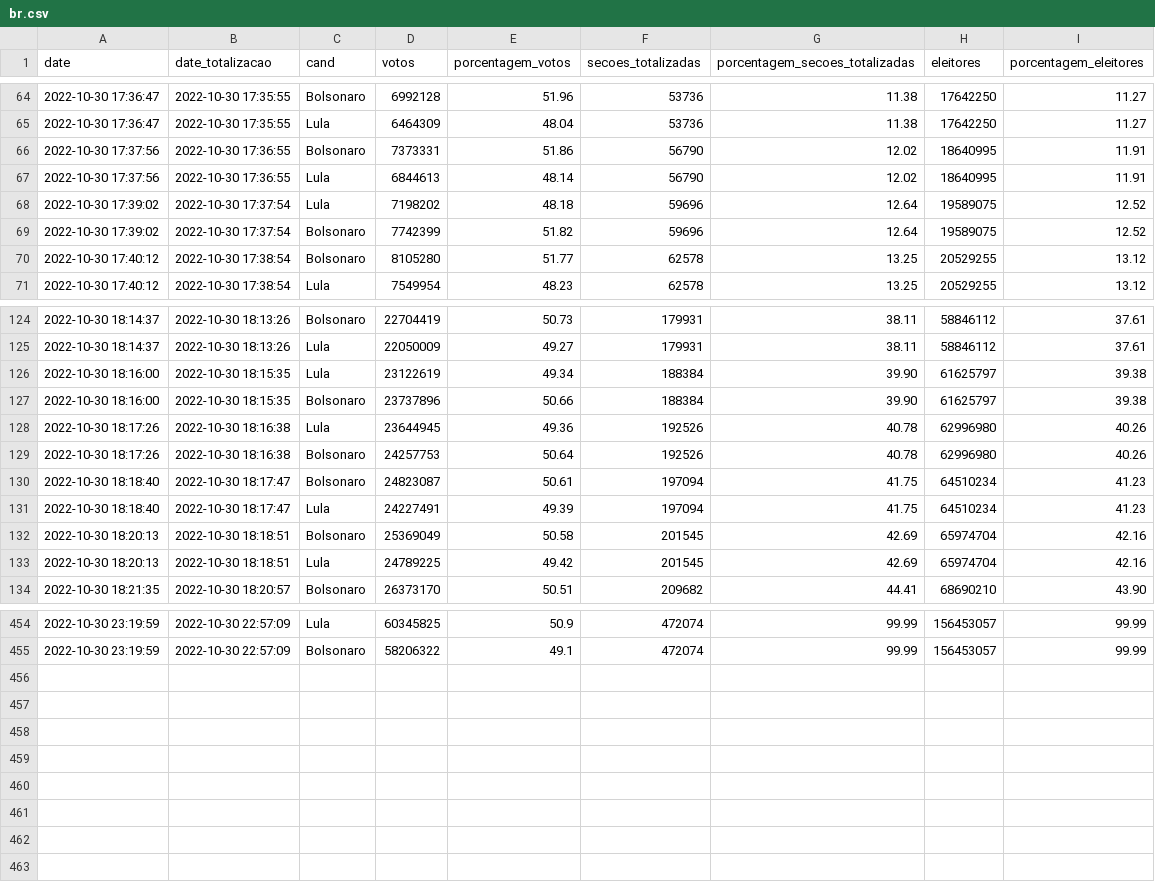
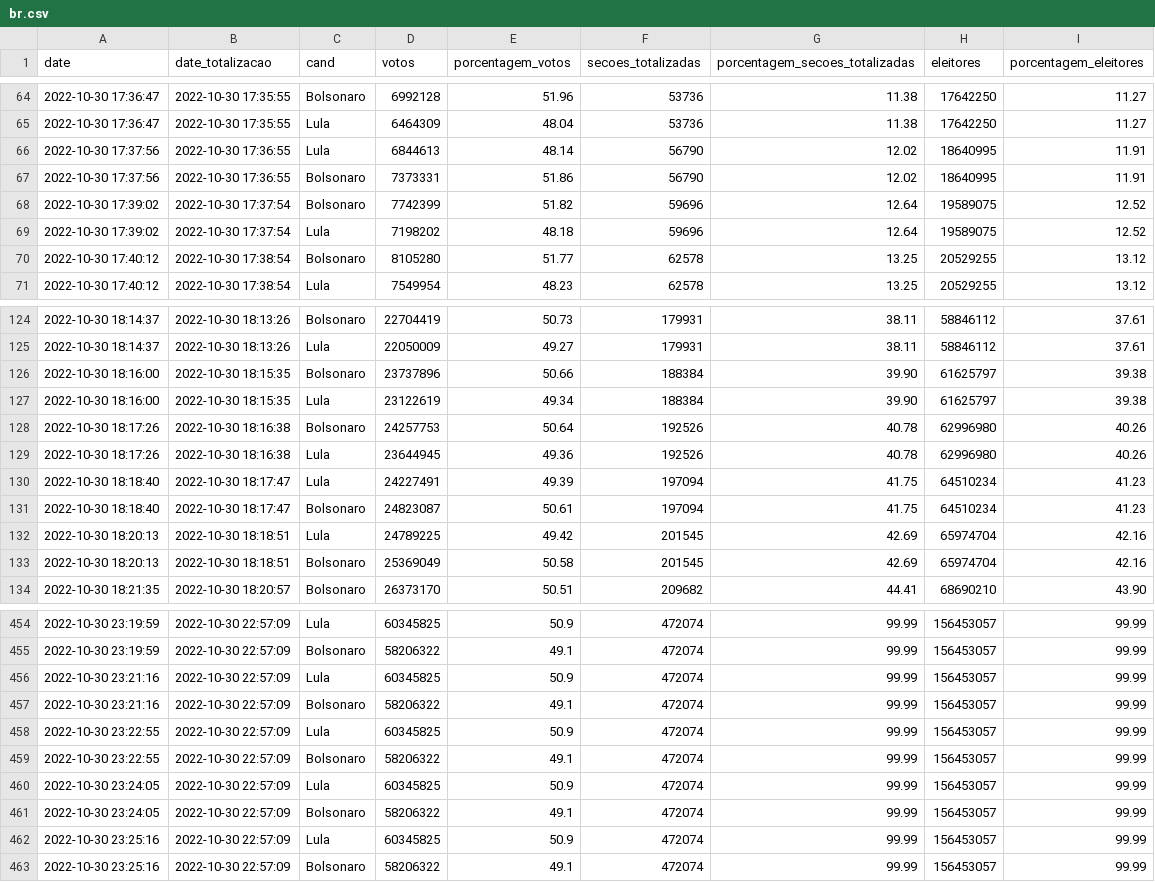
Before and after one commit to wcota/br_eleicoes_2022_2T, a CSV file: br.csv, drawn as a sheet; only a part is shown, gaps mark what is left out; the diff covers the shown part only.

```diff
--- a/br.csv
+++ b/br.csv
@@ -65,6 +65,6 @@ date,date_totalizacao,cand,votos,porcentagem_votos,secoes_totalizadas,porcentage
 2022-10-30 17:36:47,2022-10-30 17:35:55,Lula,6464309,48.04,53736,11.38,17642250,11.27
+2022-10-30 17:37:56,2022-10-30 17:36:55,Lula,6844613,48.14,56790,12.02,18640995,11.91
 2022-10-30 17:37:56,2022-10-30 17:36:55,Bolsonaro,7373331,51.86,56790,12.02,18640995,11.91
-2022-10-30 17:37:56,2022-10-30 17:36:55,Lula,6844613,48.14,56790,12.02,18640995,11.91
+2022-10-30 17:39:02,2022-10-30 17:37:54,Bolsonaro,7742399,51.82,59696,12.64,19589075,12.52
 2022-10-30 17:39:02,2022-10-30 17:37:54,Lula,7198202,48.18,59696,12.64,19589075,12.52
-2022-10-30 17:39:02,2022-10-30 17:37:54,Bolsonaro,7742399,51.82,59696,12.64,19589075,12.52
 2022-10-30 17:40:12,2022-10-30 17:38:54,Bolsonaro,8105280,51.77,62578,13.25,20529255,13.12
@@ -125,10 +125,10 @@ date,date_totalizacao,cand,votos,porcentagem_votos,secoes_totalizadas,porcentage
 2022-10-30 18:14:37,2022-10-30 18:13:26,Lula,22050009,49.27,179931,38.11,58846112,37.61
+2022-10-30 18:16:00,2022-10-30 18:15:35,Bolsonaro,23737896,50.66,188384,39.90,61625797,39.38
 2022-10-30 18:16:00,2022-10-30 18:15:35,Lula,23122619,49.34,188384,39.90,61625797,39.38
-2022-10-30 18:16:00,2022-10-30 18:15:35,Bolsonaro,23737896,50.66,188384,39.90,61625797,39.38
+2022-10-30 18:17:26,2022-10-30 18:16:38,Bolsonaro,24257753,50.64,192526,40.78,62996980,40.26
 2022-10-30 18:17:26,2022-10-30 18:16:38,Lula,23644945,49.36,192526,40.78,62996980,40.26
-2022-10-30 18:17:26,2022-10-30 18:16:38,Bolsonaro,24257753,50.64,192526,40.78,62996980,40.26
+2022-10-30 18:18:40,2022-10-30 18:17:47,Lula,24227491,49.39,197094,41.75,64510234,41.23
 2022-10-30 18:18:40,2022-10-30 18:17:47,Bolsonaro,24823087,50.61,197094,41.75,64510234,41.23
-2022-10-30 18:18:40,2022-10-30 18:17:47,Lula,24227491,49.39,197094,41.75,64510234,41.23
+2022-10-30 18:20:13,2022-10-30 18:18:51,Lula,24789225,49.42,201545,42.69,65974704,42.16
 2022-10-30 18:20:13,2022-10-30 18:18:51,Bolsonaro,25369049,50.58,201545,42.69,65974704,42.16
-2022-10-30 18:20:13,2022-10-30 18:18:51,Lula,24789225,49.42,201545,42.69,65974704,42.16
 2022-10-30 18:21:35,2022-10-30 18:20:57,Bolsonaro,26373170,50.51,209682,44.41,68690210,43.90
@@ -455 +455,9 @@ date,date_totalizacao,cand,votos,porcentagem_votos,secoes_totalizadas,porcentage
 2022-10-30 23:19:59,2022-10-30 22:57:09,Bolsonaro,58206322,49.1,472074,99.99,156453057,99.99
+2022-10-30 23:21:16,2022-10-30 22:57:09,Lula,60345825,50.9,472074,99.99,156453057,99.99
+2022-10-30 23:21:16,2022-10-30 22:57:09,Bolsonaro,58206322,49.1,472074,99.99,156453057,99.99
+2022-10-30 23:22:55,2022-10-30 22:57:09,Lula,60345825,50.9,472074,99.99,156453057,99.99
+2022-10-30 23:22:55,2022-10-30 22:57:09,Bolsonaro,58206322,49.1,472074,99.99,156453057,99.99
+2022-10-30 23:24:05,2022-10-30 22:57:09,Lula,60345825,50.9,472074,99.99,156453057,99.99
+2022-10-30 23:24:05,2022-10-30 22:57:09,Bolsonaro,58206322,49.1,472074,99.99,156453057,99.99
+2022-10-30 23:25:16,2022-10-30 22:57:09,Lula,60345825,50.9,472074,99.99,156453057,99.99
+2022-10-30 23:25:16,2022-10-30 22:57:09,Bolsonaro,58206322,49.1,472074,99.99,156453057,99.99
```
Also changed, not shown: 57 moved rows elsewhere in this file, am.csv, am_extra.csv, 3 other files.
